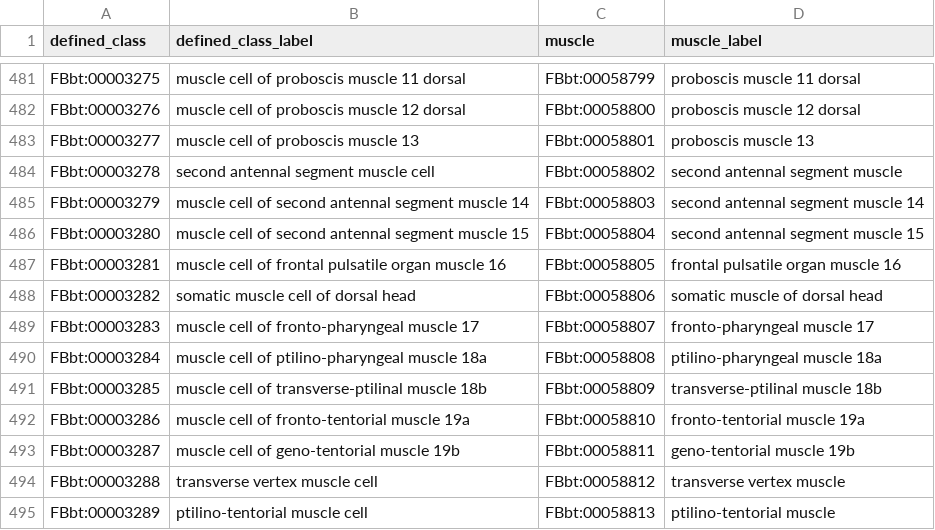
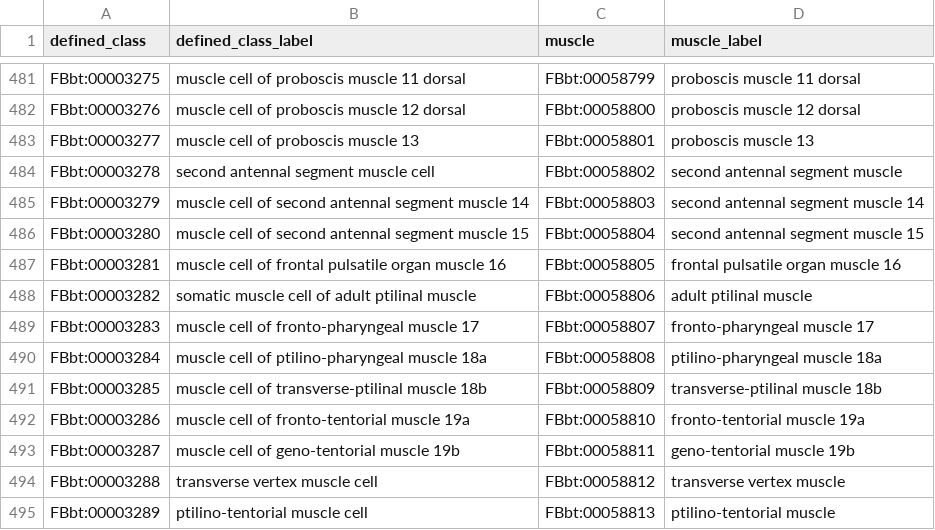
Before and after one commit to FlyBase/drosophila-anatomy-developmental-ontology, a TSV file: src/patterns/data/logical-only/muscleCellByMuscle.tsv, drawn as a sheet; only a part is shown, gaps mark what is left out.

```diff
--- a/src/patterns/data/logical-only/muscleCellByMuscle.tsv
+++ b/src/patterns/data/logical-only/muscleCellByMuscle.tsv
@@ -487,3 +487,3 @@ FBbt:00003280	muscle cell of second antennal segment muscle 15	FBbt:00058804	sec
 FBbt:00003281	muscle cell of frontal pulsatile organ muscle 16	FBbt:00058805	frontal pulsatile organ muscle 16
-FBbt:00003282	somatic muscle cell of dorsal head	FBbt:00058806	somatic muscle of dorsal head
+FBbt:00003282	somatic muscle cell of adult ptilinal muscle	FBbt:00058806	adult ptilinal muscle
 FBbt:00003283	muscle cell of fronto-pharyngeal muscle 17	FBbt:00058807	fronto-pharyngeal muscle 17
```
Also changed, not shown: src/patterns/data/all-axioms/developingEntityWithEarlierAndLaterStructures.tsv, src/patterns/data/logical-only/developingEntityWithEarlierAndLaterStructures.tsv, 2 other files.
